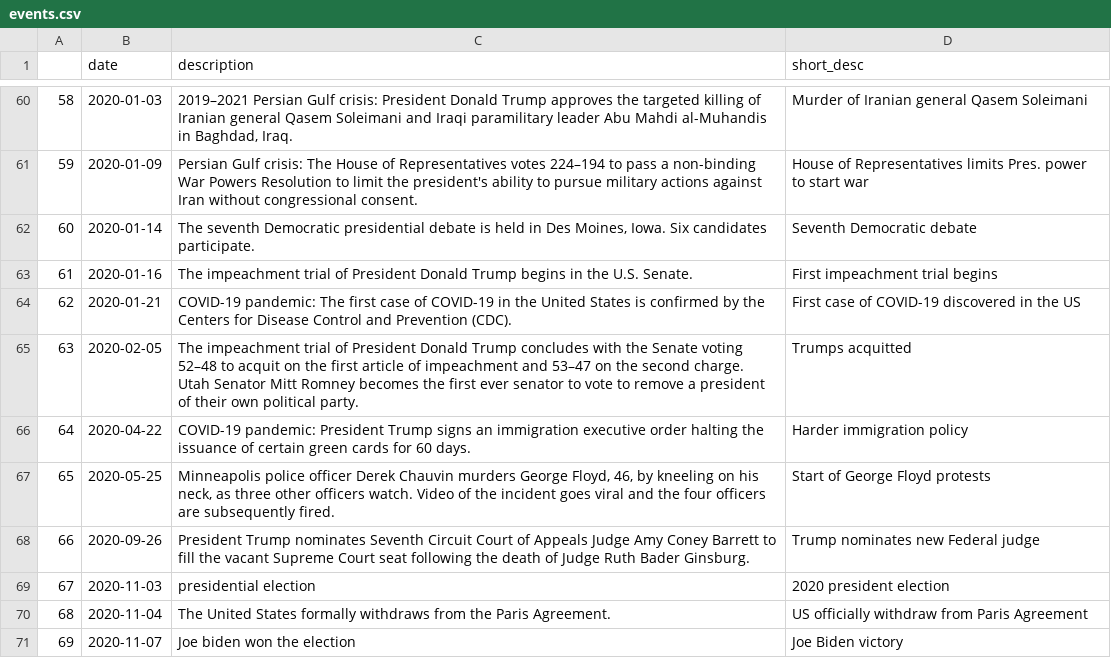
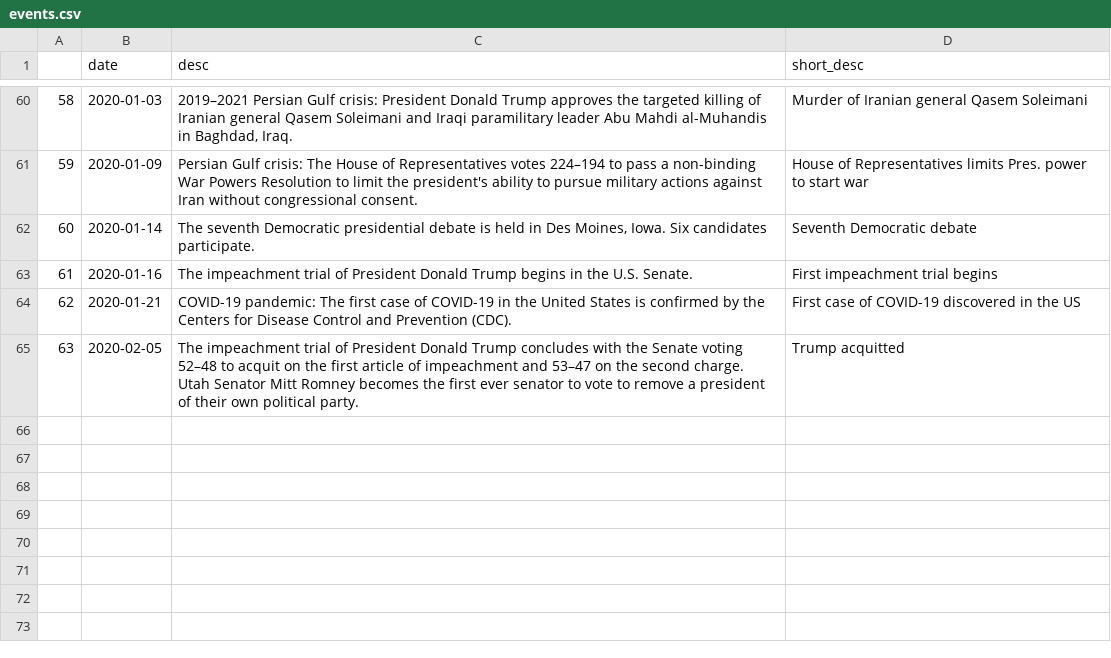
Before and after one commit to epfl-ada/ada-2021-project-apa, a CSV file: data/events/events.csv, drawn as a sheet; only a part is shown, gaps mark what is left out; the diff names each change by its address in the sheet, - before the commit and + after, or states it on an @@ line.

Commit message:
cleaned events_dataset notebook

```diff
--- a/data/events/events.csv
+++ b/data/events/events.csv
-C1: description
+C1: desc
-D65 (short_desc): Trumps acquitted
+D65 (short_desc): Trump acquitted
-row 66: 64 | 2020-04-22 | COVID-19 pandemic: President Trump signs an immigration executive order halting the issuance of certain green cards for 60 days. | Harder immigration policy
-row 67: 65 | 2020-05-25 | Minneapolis police officer Derek Chauvin murders George Floyd, 46, by kneeling on his neck, as three other officers watch. Video of the incident goes viral and the four officers are subsequently fired. | Start of George Floyd protests
-row 68: 66 | 2020-09-26 | President Trump nominates Seventh Circuit Court of Appeals Judge Amy Coney Barrett to fill the vacant Supreme Court seat following the death of Judge Ruth Bader Ginsburg. | Trump nominates new Federal judge
-row 69: 67 | 2020-11-03 | presidential election | 2020 president election
-row 70: 68 | 2020-11-04 | The United States formally withdraws from the Paris Agreement. | US officially withdraw from Paris Agreement
-row 71: 69 | 2020-11-07 | Joe biden won the election | Joe Biden victory
```
Also changed, not shown: 5 other files.
